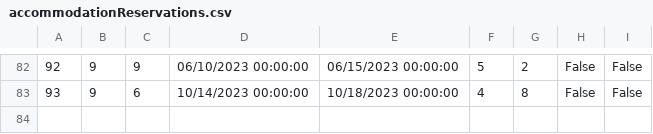
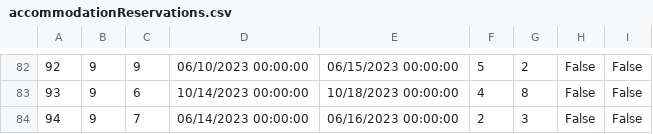
Before and after one commit to dokma11/SIMS-Project-Group-4-Team-B, a CSV file: Sims2023/Sims2023/Resources/Data/accommodationReservations.csv, drawn as a sheet; only a part is shown, gaps mark what is left out; the diff names each change by its address in the sheet, - before the commit and + after, or states it on an @@ line.

```diff
--- a/Sims2023/Sims2023/Resources/Data/accommodationReservations.csv
+++ b/Sims2023/Sims2023/Resources/Data/accommodationReservations.csv
+row 84: 94 | 9 | 7 | 06/14/2023 00:00:00 | 06/16/2023 00:00:00 | 2 | 3 | False | False
```
Also changed, not shown: Sims2023/Sims2023/Resources/Data/accommodationRenovations.csv, 10 other files.
